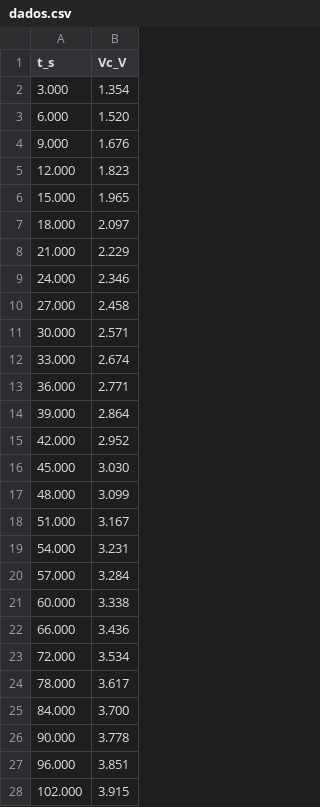
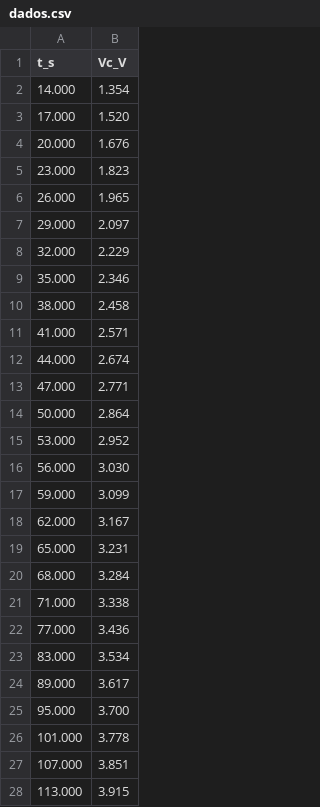
Before and after one commit to Kdu07/rythmo-iot, a CSV file: document/dados.csv, drawn as a sheet; only a part is shown; the diff covers the shown part only.

```diff
--- a/document/dados.csv
+++ b/document/dados.csv
@@ -1,28 +1,28 @@
 t_s, Vc_V
-3.000, 1.354
-6.000, 1.520
-9.000, 1.676
-12.000, 1.823
-15.000, 1.965
-18.000, 2.097
-21.000, 2.229
-24.000, 2.346
-27.000, 2.458
-30.000, 2.571
-33.000, 2.674
-36.000, 2.771
-39.000, 2.864
-42.000, 2.952
-45.000, 3.030
-48.000, 3.099
-51.000, 3.167
-54.000, 3.231
-57.000, 3.284
-60.000, 3.338
-66.000, 3.436
-72.000, 3.534
-78.000, 3.617
-84.000, 3.700
-90.000, 3.778
-96.000, 3.851
-102.000, 3.915
+14.000, 1.354
+17.000, 1.520
+20.000, 1.676
+23.000, 1.823
+26.000, 1.965
+29.000, 2.097
+32.000, 2.229
+35.000, 2.346
+38.000, 2.458
+41.000, 2.571
+44.000, 2.674
+47.000, 2.771
+50.000, 2.864
+53.000, 2.952
+56.000, 3.030
+59.000, 3.099
+62.000, 3.167
+65.000, 3.231
+68.000, 3.284
+71.000, 3.338
+77.000, 3.436
+83.000, 3.534
+89.000, 3.617
+95.000, 3.700
+101.000, 3.778
+107.000, 3.851
+113.000, 3.915
```
Also changed, not shown: 23 edited cells elsewhere in this file, 3 other files.
